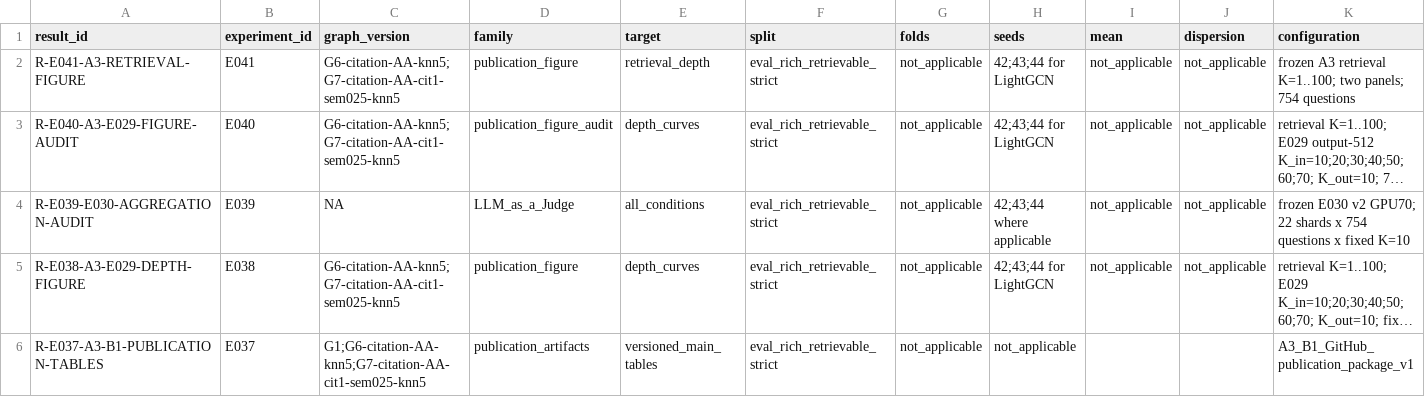
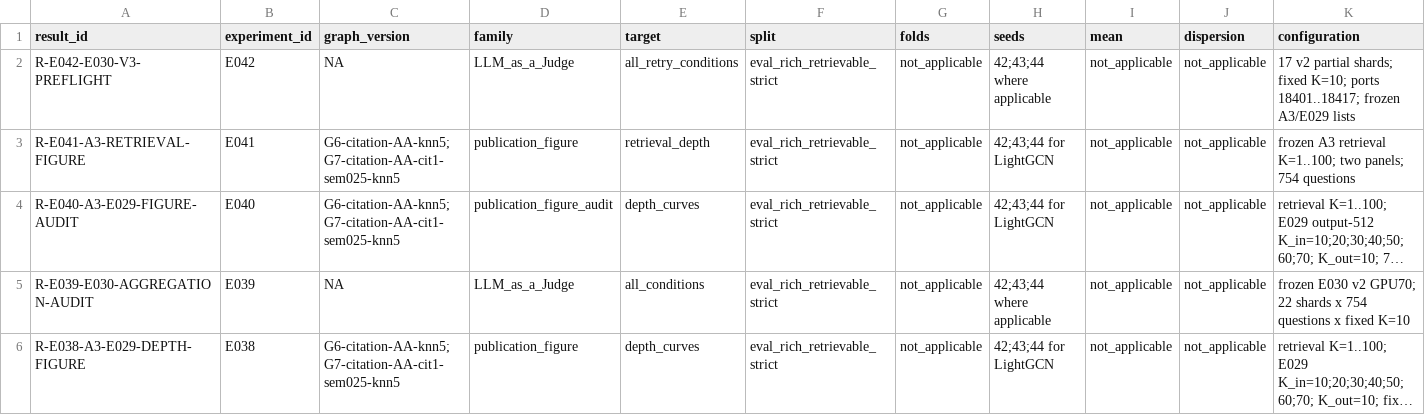
Before and after one commit to matt-kaep/legal_knowledge_graph, a CSV file: 01-Projet/paper-control/REGISTRE-RESULTATS.csv, drawn as a sheet; only a part is shown; the shorter side is filled out with more unchanged rows; long unchanged cells end in …; rows hold the shown columns only; the diff names each change by its address in the sheet, - before the commit and + after, or states it on an @@ line.

Commit message:
feat: prepare fail-closed E030 v3 preflight

```diff
--- a/01-Projet/paper-control/REGISTRE-RESULTATS.csv
+++ b/01-Projet/paper-control/REGISTRE-RESULTATS.csv
+row 2: R-E042-E030-V3-PREFLIGHT | E042 | NA | LLM_as_a_Judge | all_retry_conditions | eval_rich_retrievable_strict | not_applicable | 42;43;44 where applicable | not_applicable | not_applicable | 17 v2 partial shards; fixed K=10; ports 18401..18417; frozen A3/E029 lists
```
Also changed, not shown: 01-Projet/paper-control/REGISTRE-EXPERIENCES.csv, 10 other files.
